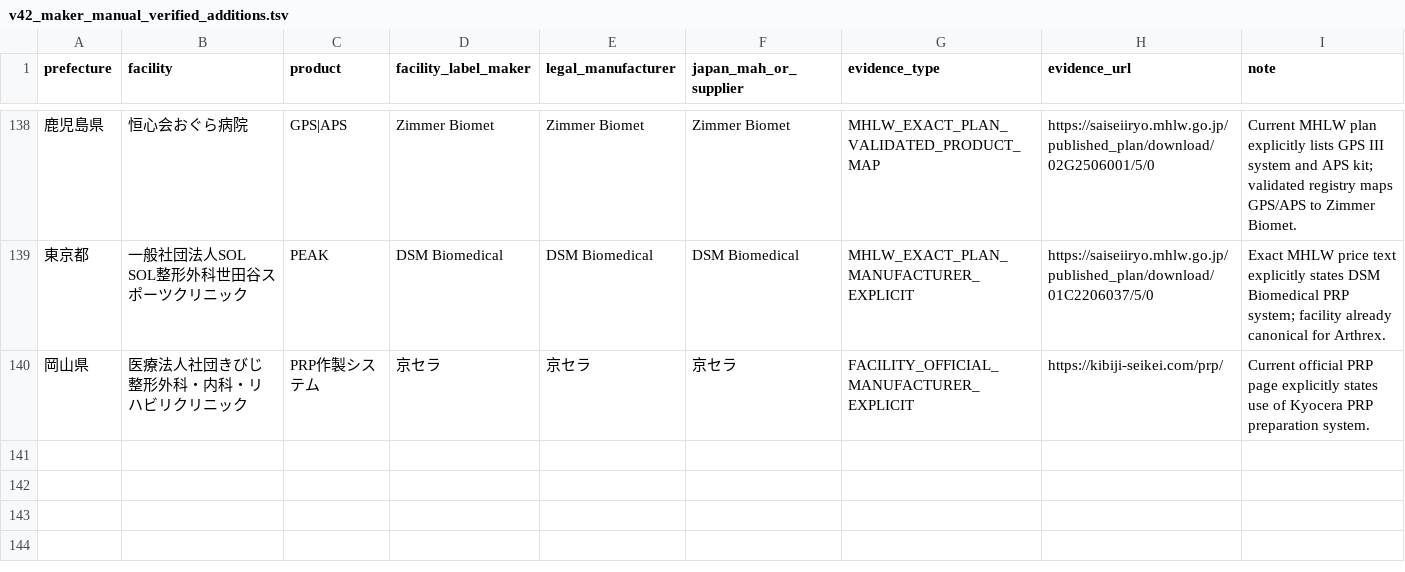
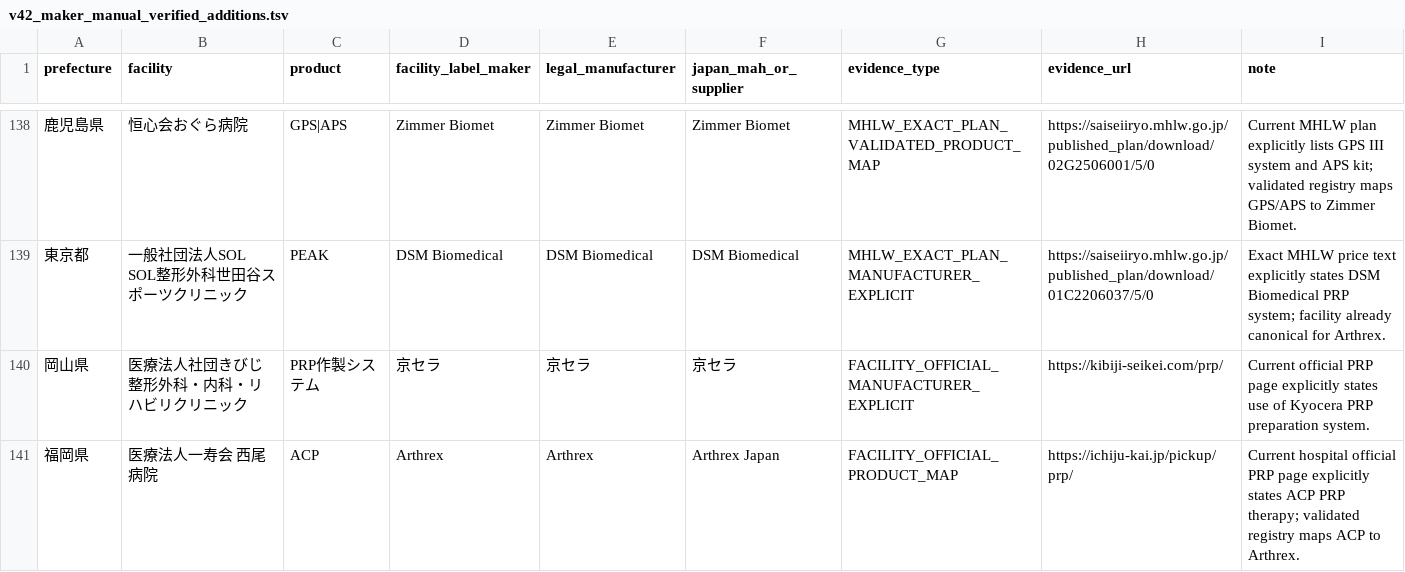
Before and after one commit to ri0115/saisei-collector, a TSV file: results/v42_maker_manual_verified_additions.tsv, drawn as a sheet; only a part is shown, gaps mark what is left out; the diff names each change by its address in the sheet, - before the commit and + after, or states it on an @@ line.

Commit message:
Add Nishio Hospital Arthrex ACP evidence

```diff
--- a/results/v42_maker_manual_verified_additions.tsv
+++ b/results/v42_maker_manual_verified_additions.tsv
+row 141: 福岡県 | 医療法人一寿会 西尾病院 | ACP | Arthrex | Arthrex | Arthrex Japan | FACILITY_OFFICIAL_PRODUCT_MAP | https://ichiju-kai.jp/pickup/prp/ | Current hospital official PRP page explicitly states ACP PRP therapy; validated registry maps ACP to Arthrex.
```
